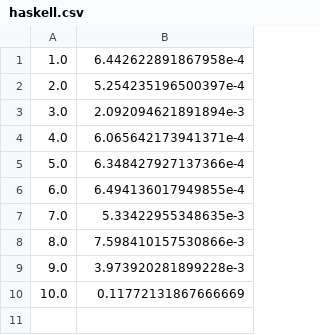
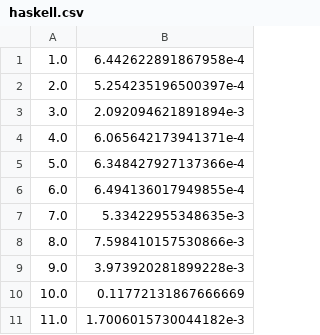
Before and after one commit to Axect/Euler, a CSV file: Bench/toPlot/haskell.csv, drawn as a sheet.

```diff
--- a/Bench/toPlot/haskell.csv
+++ b/Bench/toPlot/haskell.csv
@@ -10 +10,2 @@
 10.0,0.11772131867666669
+11.0,1.7006015730044182e-3
```
Also changed, not shown: Bench/toPlot/nim.csv, 9 other files.
